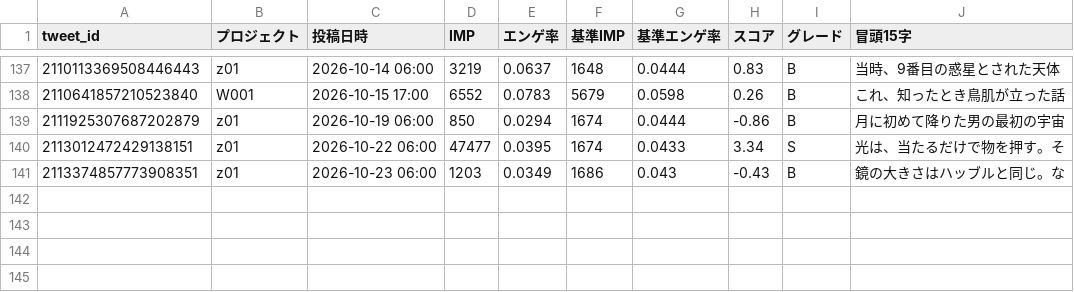
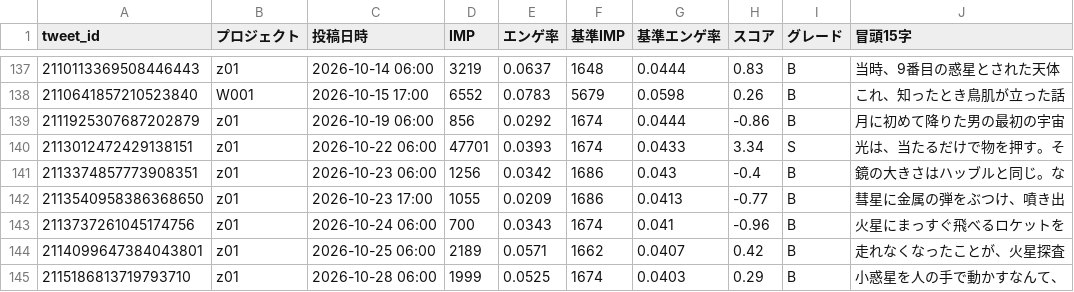
Before and after one commit to useakat/xClaude, a CSV file: logs/buzz_scores.csv, drawn as a sheet; only a part is shown, gaps mark what is left out.

```diff
--- a/logs/buzz_scores.csv
+++ b/logs/buzz_scores.csv
@@ -138,4 +138,8 @@ tweet_id,プロジェクト,投稿日時,IMP,エンゲ率,基準IMP,基準エン
 2110641857210523840,W001,2026-10-15 17:00,6552,0.0783,5679,0.0598,0.26,B,これ、知ったとき鳥肌が立った話
-2111925307687202879,z01,2026-10-19 06:00,850,0.0294,1674,0.0444,-0.86,B,月に初めて降りた男の最初の宇宙
-2113012472429138151,z01,2026-10-22 06:00,47477,0.0395,1674,0.0433,3.34,S,光は、当たるだけで物を押す。そ
-2113374857773908351,z01,2026-10-23 06:00,1203,0.0349,1686,0.043,-0.43,B,鏡の大きさはハッブルと同じ。な
+2111925307687202879,z01,2026-10-19 06:00,856,0.0292,1674,0.0444,-0.86,B,月に初めて降りた男の最初の宇宙
+2113012472429138151,z01,2026-10-22 06:00,47701,0.0393,1674,0.0433,3.34,S,光は、当たるだけで物を押す。そ
+2113374857773908351,z01,2026-10-23 06:00,1256,0.0342,1686,0.043,-0.4,B,鏡の大きさはハッブルと同じ。な
+2113540958386368650,z01,2026-10-23 17:00,1055,0.0209,1686,0.0413,-0.77,B,彗星に金属の弾をぶつけ、噴き出
+2113737261045174756,z01,2026-10-24 06:00,700,0.0343,1674,0.041,-0.96,B,火星にまっすぐ飛べるロケットを
+2114099647384043801,z01,2026-10-25 06:00,2189,0.0571,1662,0.0407,0.42,B,走れなくなったことが、火星探査
+2115186813719793710,z01,2026-10-28 06:00,1999,0.0525,1674,0.0403,0.29,B,小惑星を人の手で動かすなんて、
```
Also changed, not shown: 1 other file.
